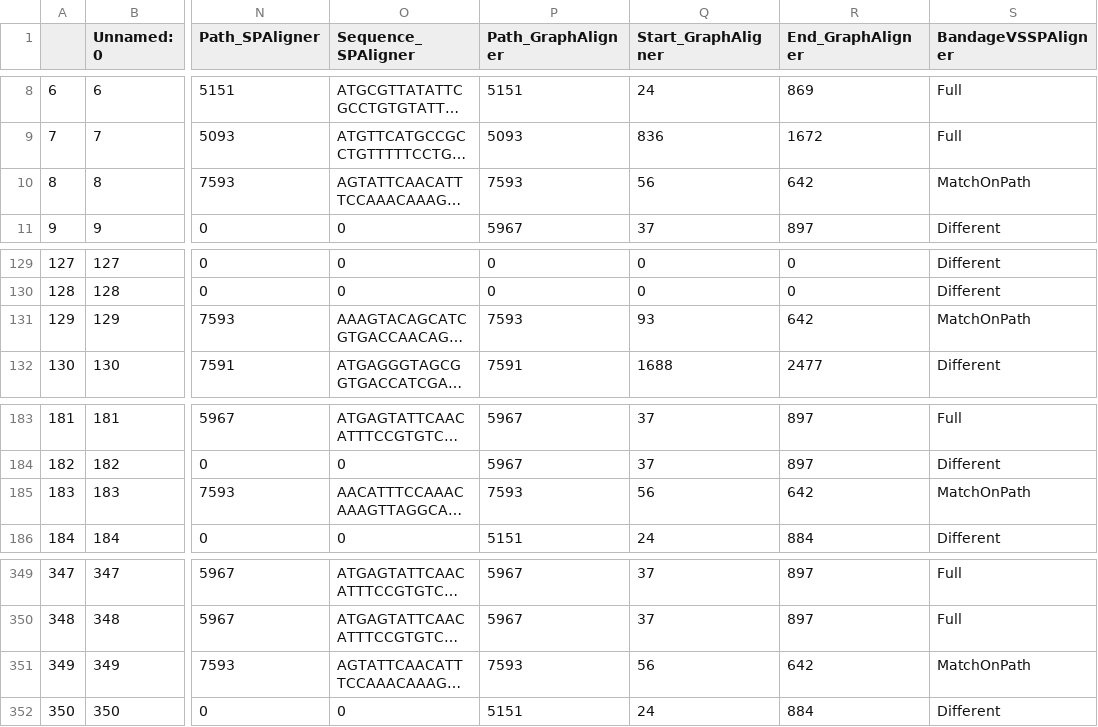
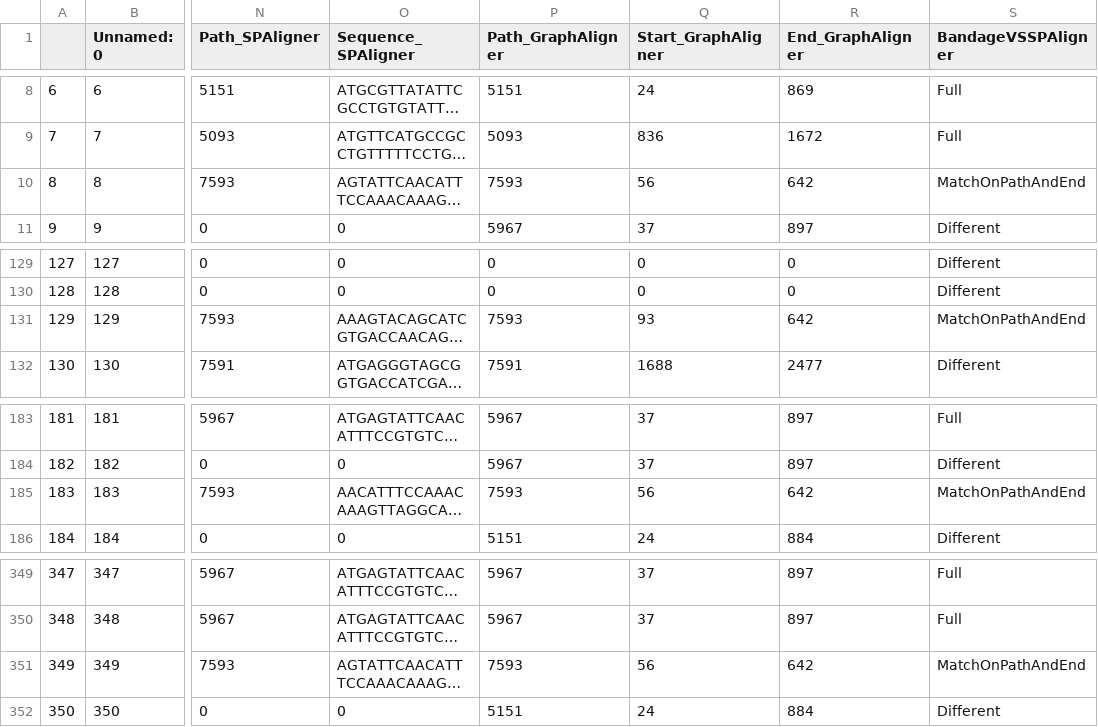
Before and after one commit to Yusreen/Thesis, a TSV file: Results and findings/Test1.tsv (was Results and findings/TestRe.tsv), drawn as a sheet; only a part is shown, gaps mark what is left out; long unchanged cells end in …; the diff names each change by its address in the sheet, - before the commit and + after, or states it on an @@ line.

```diff
--- a/Results and findings/TestRe.tsv
+++ b/Results and findings/Test1.tsv
-S10 (BandageVSSPAligner): MatchOnPath
+S10 (BandageVSSPAligner): MatchOnPathAndEnd
-S131 (BandageVSSPAligner): MatchOnPath
+S131 (BandageVSSPAligner): MatchOnPathAndEnd
-S185 (BandageVSSPAligner): MatchOnPath
+S185 (BandageVSSPAligner): MatchOnPathAndEnd
-S351 (BandageVSSPAligner): MatchOnPath
+S351 (BandageVSSPAligner): MatchOnPathAndEnd
```
Also changed, not shown: Results and findings/TestRes2.tsv, Results and findings/TestResultCategoriesBandageSPAligner.tsv, 4 other files.
